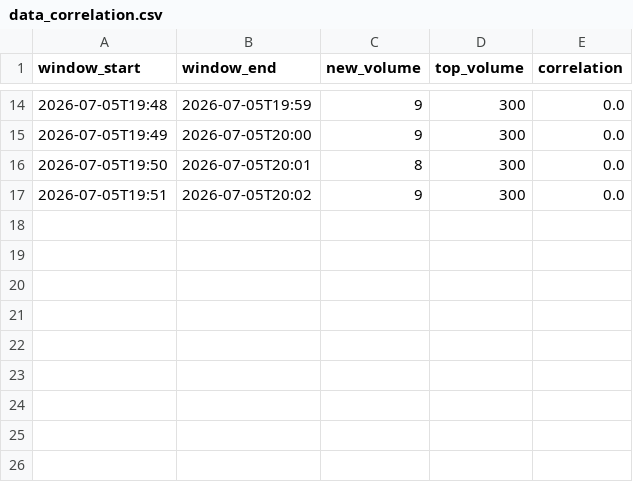
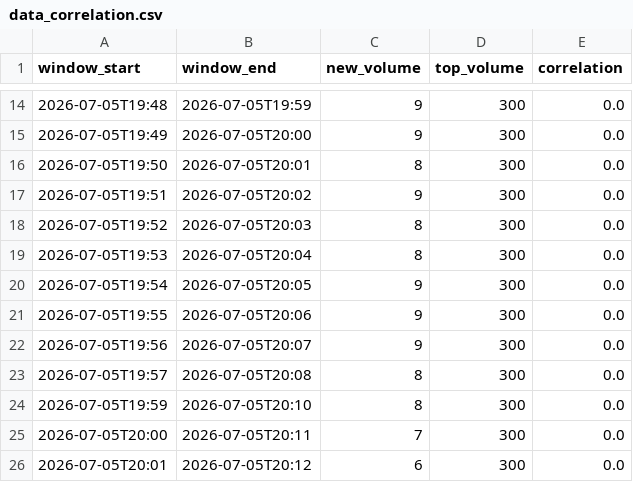
Before and after one commit to Dewesh10/pulselite, a CSV file: data_correlation.csv, drawn as a sheet; only a part is shown, gaps mark what is left out; the diff names each change by its address in the sheet, - before the commit and + after, or states it on an @@ line.

```diff
--- a/data_correlation.csv
+++ b/data_correlation.csv
+row 18: 2026-07-05T19:52 | 2026-07-05T20:03 | 8 | 300 | 0.0
+row 19: 2026-07-05T19:53 | 2026-07-05T20:04 | 8 | 300 | 0.0
+row 20: 2026-07-05T19:54 | 2026-07-05T20:05 | 9 | 300 | 0.0
+row 21: 2026-07-05T19:55 | 2026-07-05T20:06 | 9 | 300 | 0.0
+row 22: 2026-07-05T19:56 | 2026-07-05T20:07 | 9 | 300 | 0.0
+row 23: 2026-07-05T19:57 | 2026-07-05T20:08 | 8 | 300 | 0.0
+row 24: 2026-07-05T19:59 | 2026-07-05T20:10 | 8 | 300 | 0.0
+row 25: 2026-07-05T20:00 | 2026-07-05T20:11 | 7 | 300 | 0.0
+row 26: 2026-07-05T20:01 | 2026-07-05T20:12 | 6 | 300 | 0.0
```
Also changed, not shown: data_posts.csv, data_volume.csv, 4 other files.
